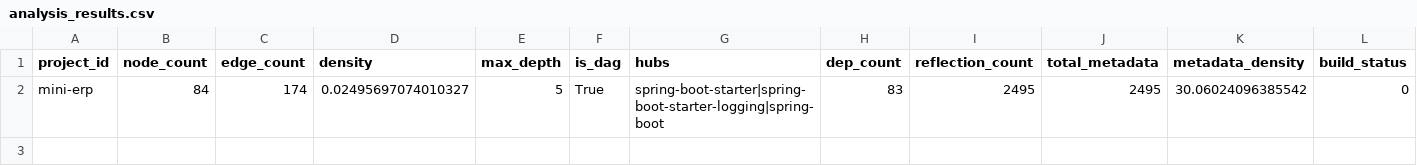
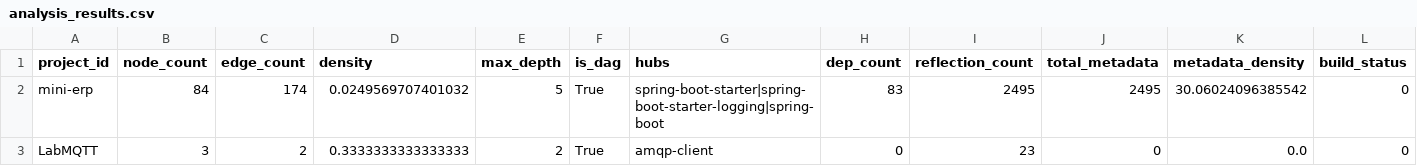
Before and after one commit to sergio-oliveira-br/GraphAOT, a CSV file: src/data/analysis_results.csv, drawn as a sheet; only a part is shown; rows hold the shown columns only; the diff names each change by its address in the sheet, - before the commit and + after, or states it on an @@ line.

```diff
--- a/src/data/analysis_results.csv
+++ b/src/data/analysis_results.csv
-D2 (density): 0.02495697074010327
+D2 (density): 0.0249569707401032
+row 3: LabMQTT | 3 | 2 | 0.3333333333333333 | 2 | True | amqp-client | 0 | 23 | 0 | 0.0 | 0
```
Also changed, not shown: src/data/manifest.csv, 1 other file.
